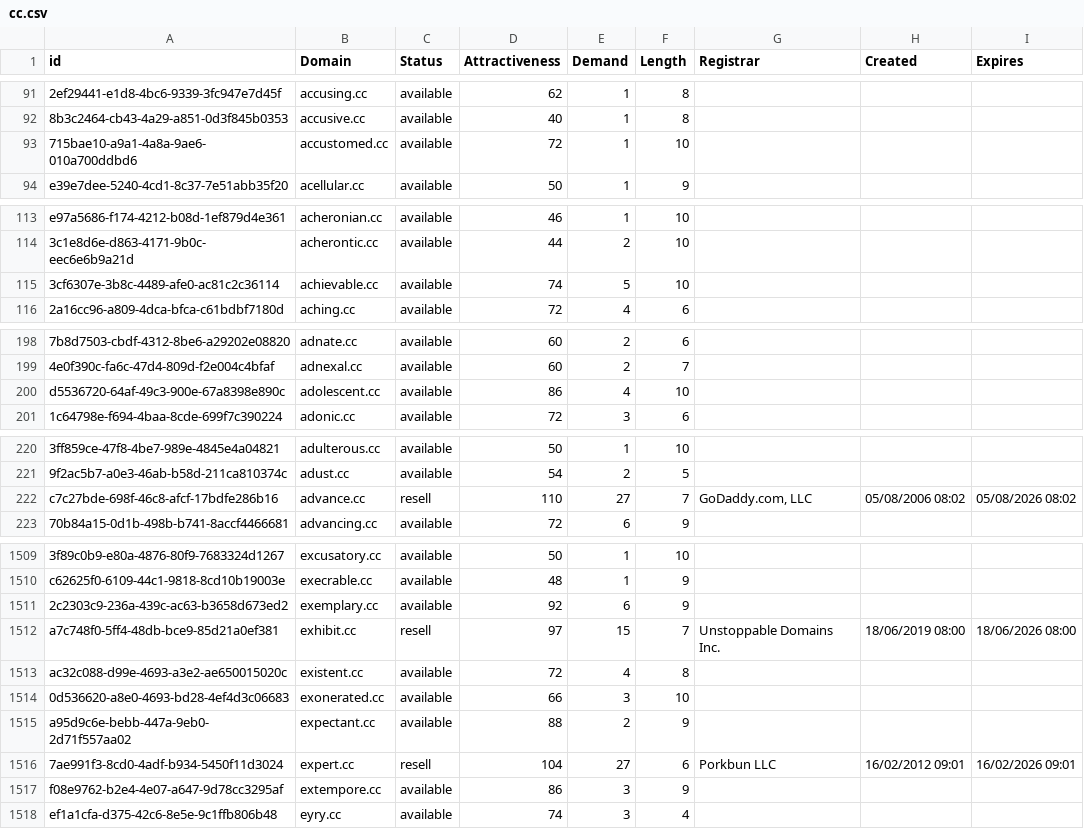
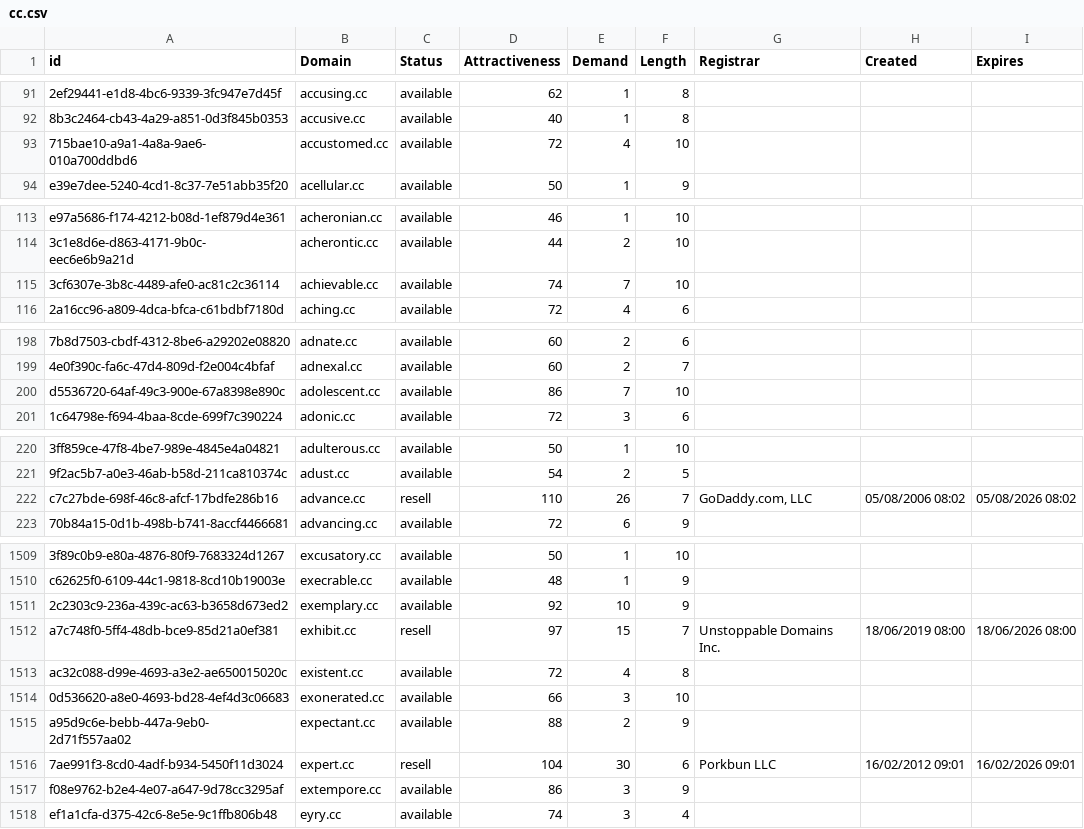
Before and after one commit to UniqueDomains/cc-oneword-domains, a CSV file: cc.csv, drawn as a sheet; only a part is shown, gaps mark what is left out; the diff covers the shown part only; the diff names each change by its address in the sheet, - before the commit and + after, or states it on an @@ line.

```diff
--- a/cc.csv
+++ b/cc.csv
-E93 (Demand): 1
+E93 (Demand): 4
-E115 (Demand): 5
+E115 (Demand): 7
-E200 (Demand): 4
+E200 (Demand): 7
-E222 (Demand): 27
+E222 (Demand): 26
-E1511 (Demand): 6
+E1511 (Demand): 10
-E1516 (Demand): 27
+E1516 (Demand): 30
```
Also changed, not shown: 1 added row, 2 removed rows and 42 edited cells elsewhere in this file, 2 other files.
